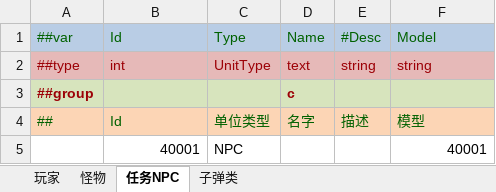
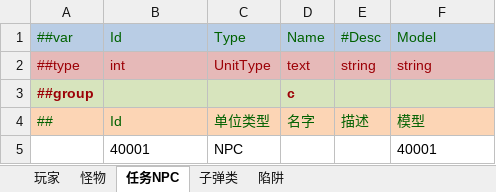
Before and after one commit to zeusyu2013/ET_Spring, an Excel workbook: Unity/Assets/Config/Excel/UnitConfig.xlsx, sheet 任务NPC, drawn as a sheet; values as stored, in another font and other column widths than the file's, no borders; the diff names each change by its address in the sheet, - before the commit and + after, or states it on an @@ line.

```diff
--- a/Unity/Assets/Config/Excel/UnitConfig.xlsx (sheet 任务NPC)
+++ b/Unity/Assets/Config/Excel/UnitConfig.xlsx (sheet 任务NPC)
+sheet tab: 陷阱
-B5 alignment: right
+B5 alignment: left
-F5 alignment: right
+F5 alignment: left
```
Also changed, not shown: sheet 怪物, Unity/Assets/Config/Excel/ActionConfig.xlsx, Unity/Assets/Config/Excel/BuffConfig.xlsx, 51 other files.
